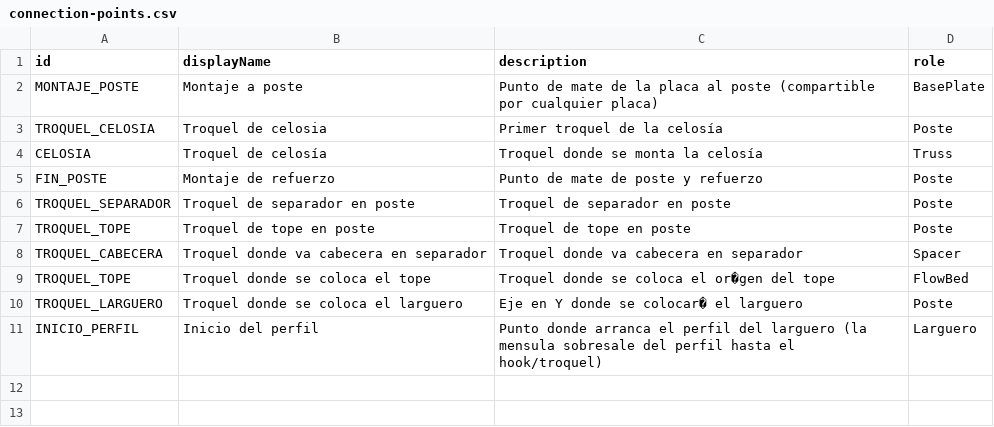
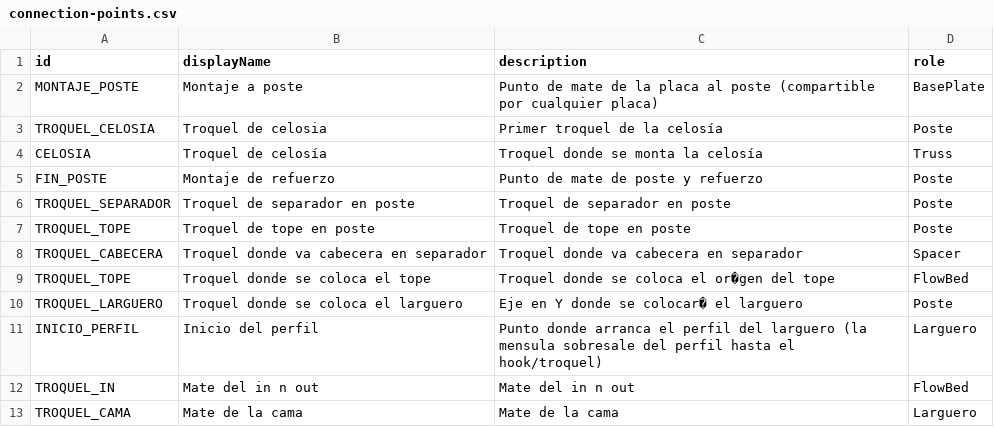
Before and after one commit to marioap-afk/Calculadora_de_racks, a CSV file: assets/catalogs/connection-points.csv, drawn as a sheet.

```diff
--- a/assets/catalogs/connection-points.csv
+++ b/assets/catalogs/connection-points.csv
@@ -11 +11,3 @@ TROQUEL_LARGUERO,Troquel donde se coloca el larguero,Eje en Y donde se colocar
 INICIO_PERFIL,Inicio del perfil,Punto donde arranca el perfil del larguero (la mensula sobresale del perfil hasta el hook/troquel),Larguero
+TROQUEL_IN,Mate del in n out,Mate del in n out,FlowBed
+TROQUEL_CAMA,Mate de la cama,Mate de la cama,Larguero
```
Also changed, not shown: assets/catalogs/blocks.csv, assets/catalogs/connection-layout.csv, 3 other files.
